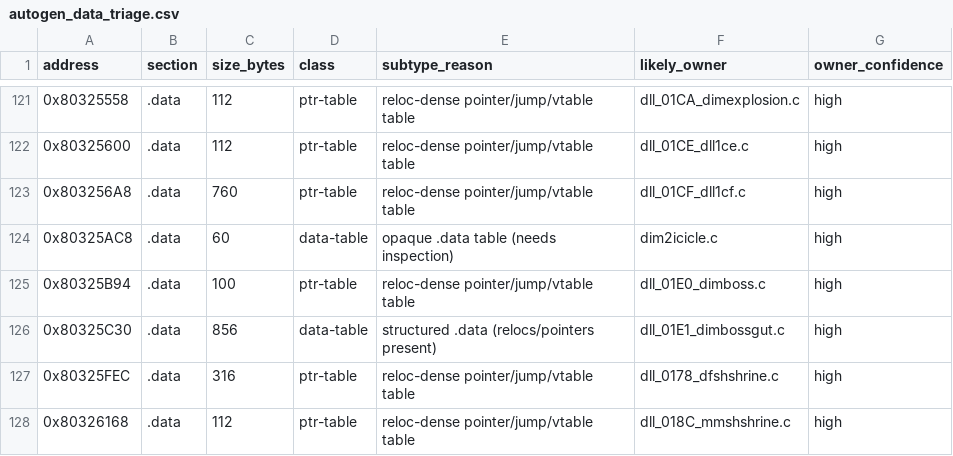
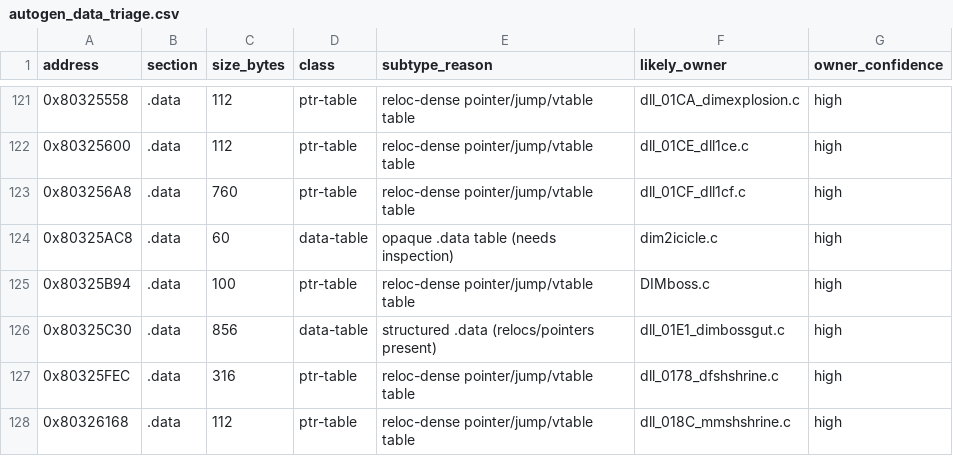
Before and after one commit to zcanann/SFA-Decomp, a CSV file: docs/orig/autogen_data_triage.csv, drawn as a sheet; only a part is shown, gaps mark what is left out.

Commit message:
Recover DIMBoss retail source path

```diff
--- a/docs/orig/autogen_data_triage.csv
+++ b/docs/orig/autogen_data_triage.csv
@@ -124,3 +124,3 @@ address,section,size_bytes,class,subtype_reason,likely_owner,owner_confidence
 0x80325AC8,.data,60,data-table,opaque .data table (needs inspection),dim2icicle.c,high
-0x80325B94,.data,100,ptr-table,reloc-dense pointer/jump/vtable table,dll_01E0_dimboss.c,high
+0x80325B94,.data,100,ptr-table,reloc-dense pointer/jump/vtable table,DIMboss.c,high
 0x80325C30,.data,856,data-table,structured .data (relocs/pointers present),dll_01E1_dimbossgut.c,high
```
Also changed, not shown: 5 other files.
